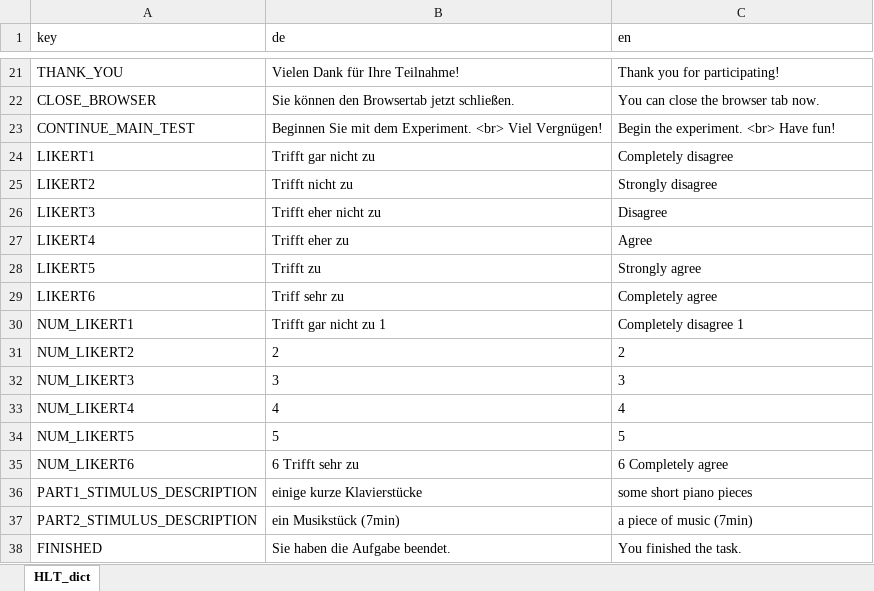
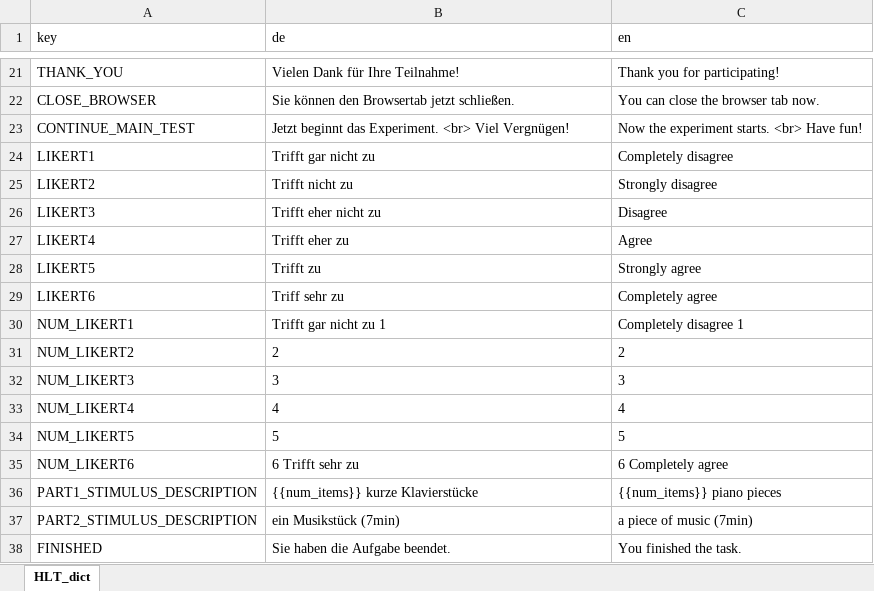
Before and after one commit to klausfrieler/MSM, an Excel workbook: data_raw/MSM_dict.xlsx, sheet HLT_dict, drawn as a sheet; only a part is shown, gaps mark what is left out; values as stored, in another font and other column widths than the file's, no borders; the diff names each change by its address in the sheet, - before the commit and + after, or states it on an @@ line.

Commit message:
Change instructions, practice now for PART2 as well, without practic item.

```diff
--- a/data_raw/MSM_dict.xlsx (sheet HLT_dict)
+++ b/data_raw/MSM_dict.xlsx (sheet HLT_dict)
-B23 (de): Beginnen Sie mit dem Experiment. <br>…
+B23 (de): Jetzt beginnt das Experiment. <br>…
-C23 (en): Begin the experiment. <br> Have fun!
+C23 (en): Now the experiment starts. <br> Have fun!
-B36 (de): einige kurze Klavierstücke
+B36 (de): {{num_items}} kurze Klavierstücke
-C36 (en): some short piano pieces
+C36 (en): {{num_items}} piano pieces
```
Also changed, not shown: 2 other files.
